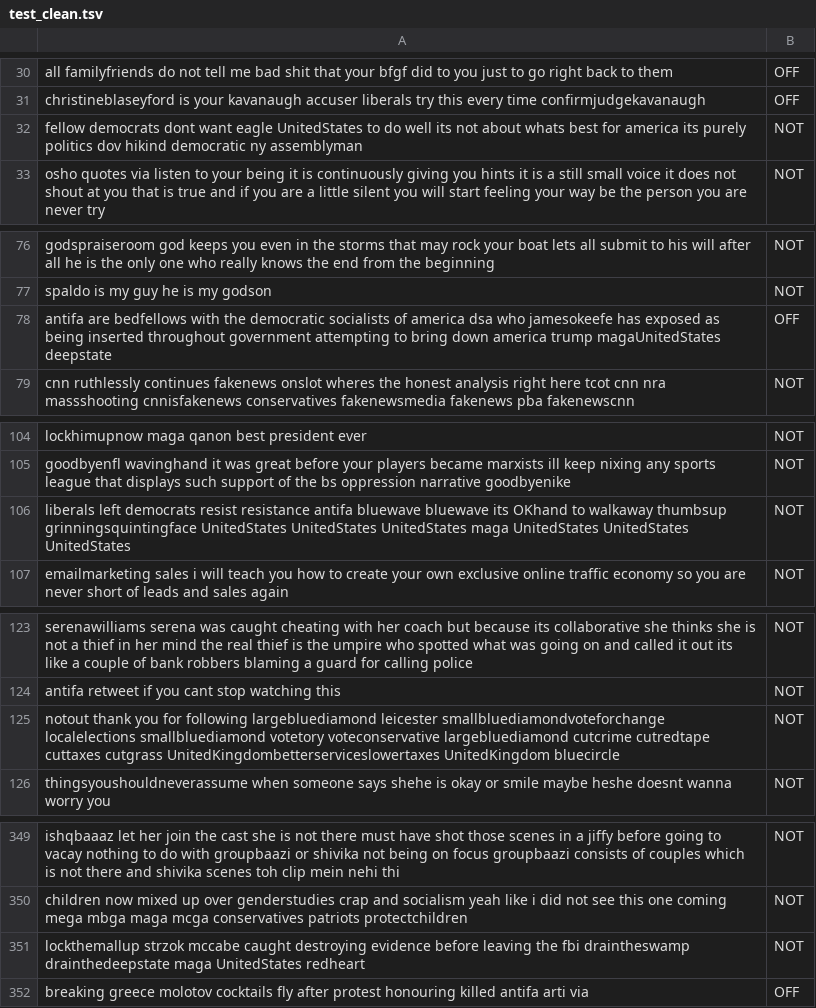
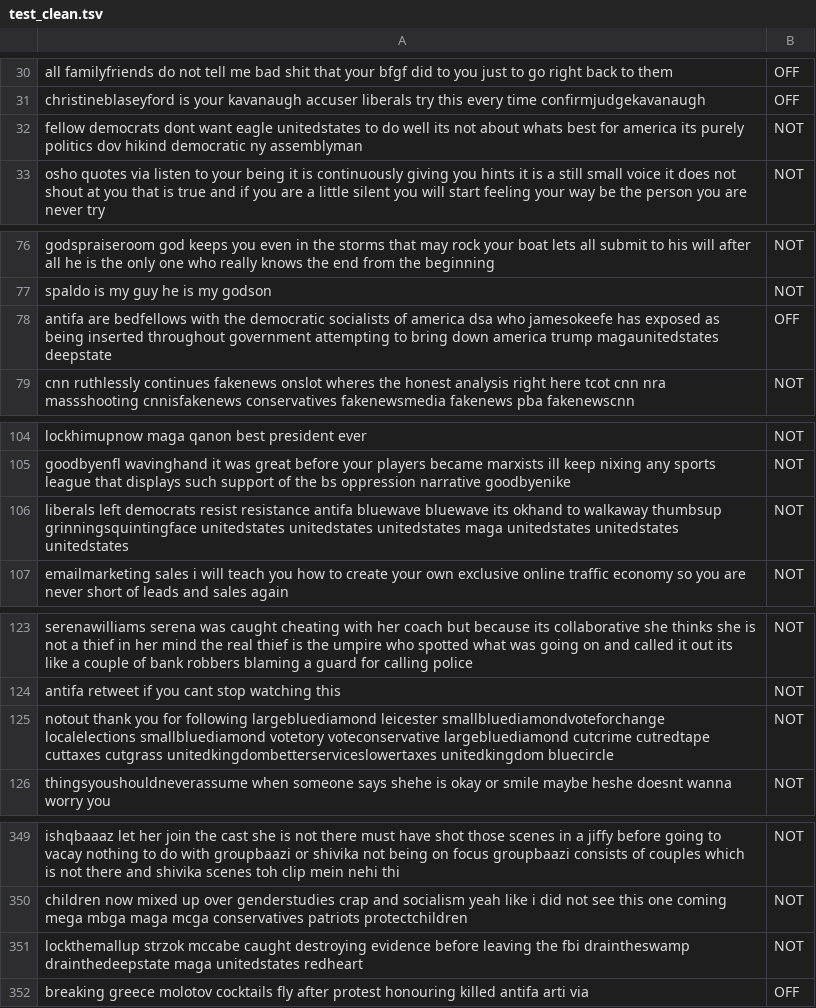
Before and after one commit to linnmeow/LfD_final, a TSV file: test_clean.tsv, drawn as a sheet; only a part is shown, gaps mark what is left out; the diff covers the shown part only.

```diff
--- a/test_clean.tsv
+++ b/test_clean.tsv
@@ -31,3 +31,3 @@ all familyfriends  do not tell me  bad shit that your bfgf did to you just to go
 christineblaseyford is your kavanaugh accuser liberals try this every time confirmjudgekavanaugh	OFF
-fellow democrats dont want eagle UnitedStates to do well its not about whats best for america its purely politics  dov hikind democratic ny assemblyman	NOT
+fellow democrats dont want eagle unitedstates to do well its not about whats best for america its purely politics  dov hikind democratic ny assemblyman	NOT
 osho quotes via listen to your being it is continuously giving you hints it is a still small voice it does not shout at you that is true and if you are a little silent you will start feeling your way be the person you are never try	NOT
@@ -77,3 +77,3 @@ godspraiseroom god keeps you even in the storms that may rock your boat  lets al
 spaldo is my guy  he is my godson	NOT
-antifa are bedfellows with the democratic socialists of america dsa who jamesokeefe has exposed as being inserted throughout government attempting to bring down america  trump magaUnitedStates deepstate	OFF
+antifa are bedfellows with the democratic socialists of america dsa who jamesokeefe has exposed as being inserted throughout government attempting to bring down america  trump magaunitedstates deepstate	OFF
 cnn ruthlessly continues fakenews onslot wheres the honest analysis right here  tcot cnn nra massshooting cnnisfakenews conservatives fakenewsmedia fakenews pba fakenewscnn	NOT
@@ -105,3 +105,3 @@ lockhimupnow maga qanon best president ever	NOT
 goodbyenfl wavinghand it was great before your players became marxists ill keep nixing any sports league that displays such support of the bs oppression narrative goodbyenike	NOT
-liberals left democrats resist resistance antifa bluewave bluewave its OKhand to walkaway thumbsup grinningsquintingface UnitedStates UnitedStates UnitedStates maga UnitedStates UnitedStates UnitedStates	NOT
+liberals left democrats resist resistance antifa bluewave bluewave its okhand to walkaway thumbsup grinningsquintingface unitedstates unitedstates unitedstates maga unitedstates unitedstates unitedstates	NOT
 emailmarketing sales i will teach you how to create your own exclusive online traffic economy so you are never short of leads and sales again	NOT
@@ -124,3 +124,3 @@ serenawilliams serena was caught cheating with her coach but because its collabo
 antifa   retweet if you cant stop watching this	NOT
-notout thank you for following  largebluediamond leicester smallbluediamondvoteforchange localelections smallbluediamond votetory voteconservative largebluediamond cutcrime cutredtape cuttaxes cutgrass UnitedKingdombetterserviceslowertaxes UnitedKingdom bluecircle	NOT
+notout thank you for following  largebluediamond leicester smallbluediamondvoteforchange localelections smallbluediamond votetory voteconservative largebluediamond cutcrime cutredtape cuttaxes cutgrass unitedkingdombetterserviceslowertaxes unitedkingdom bluecircle	NOT
 thingsyoushouldneverassume when someone says shehe is okay or smile maybe heshe doesnt wanna worry you	NOT
@@ -350,3 +350,3 @@ ishqbaaaz   let her join the cast  she is not there must have shot those scenes
 children now mixed up   over genderstudies crap and socialism  yeah like i did not see this one coming  mega mbga maga mcga conservatives patriots protectchildren	NOT
-lockthemallup strzok mccabe caught destroying evidence before leaving the fbi draintheswamp drainthedeepstate maga UnitedStates redheart	NOT
+lockthemallup strzok mccabe caught destroying evidence before leaving the fbi draintheswamp drainthedeepstate maga unitedstates redheart	NOT
 breaking greece molotov cocktails fly after protest honouring killed antifa arti via	OFF
```
Also changed, not shown: 8 edited cells elsewhere in this file, dev_clean.tsv, 1 other file.
